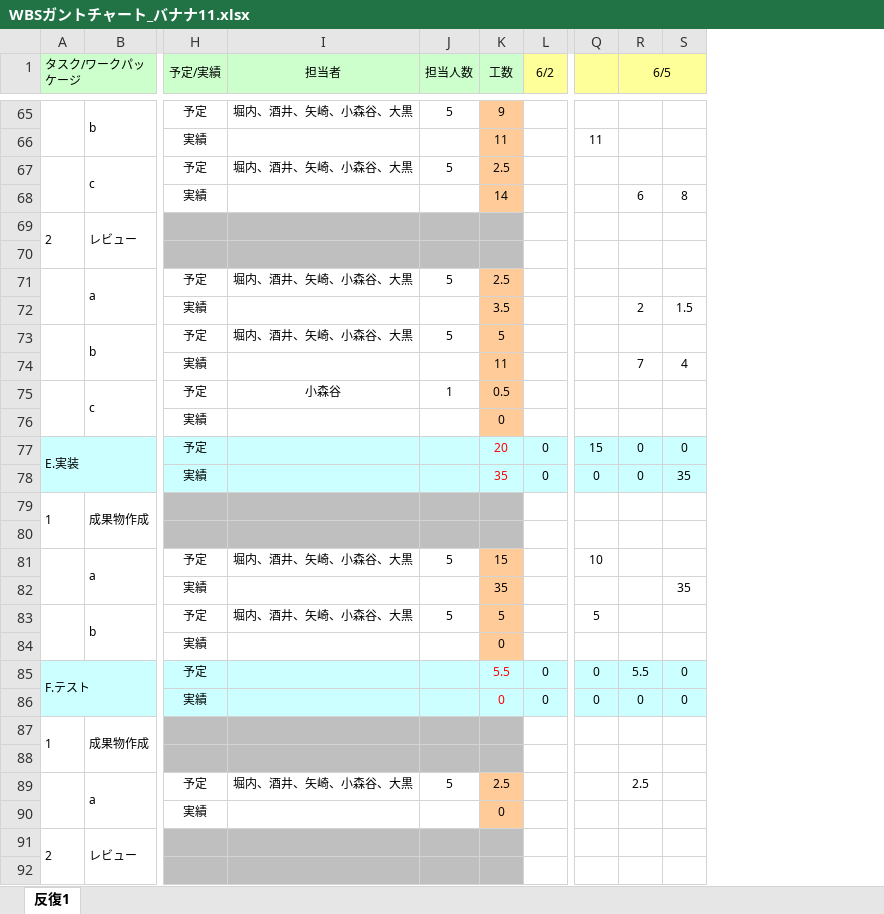
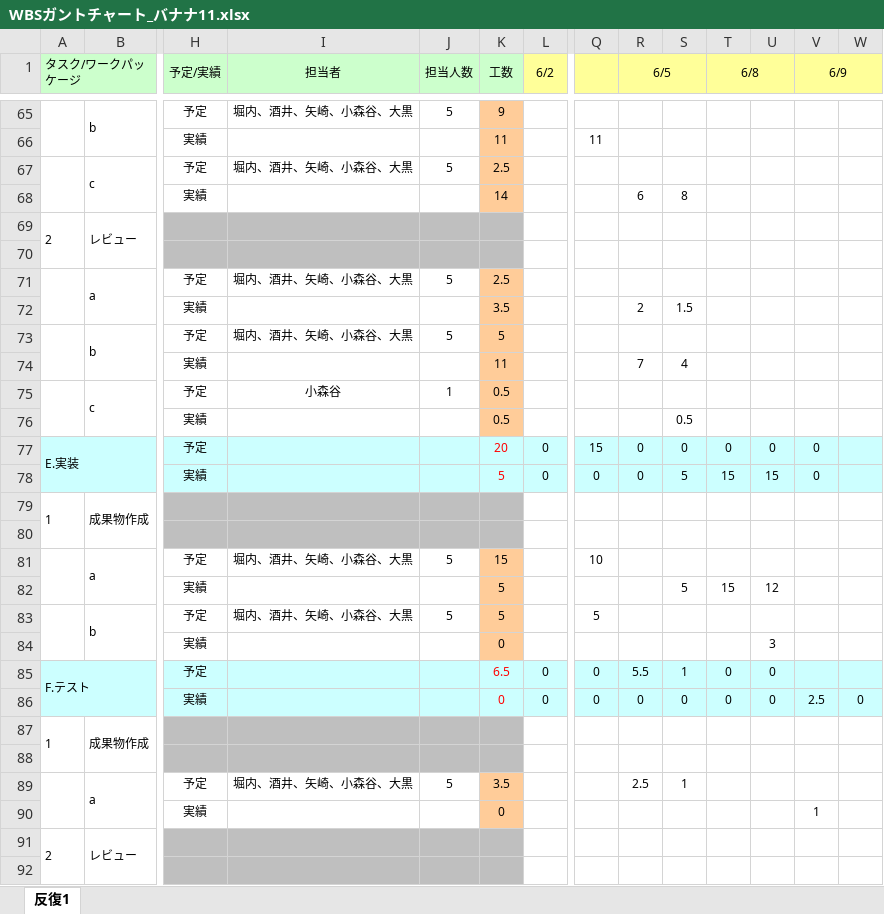
Before and after one commit to Marina-Oguro/Banana11, an Excel workbook: 00_management/WBSガントチャート_バナナ11.xlsx, sheet 反復1, drawn as a sheet; only a part is shown, gaps mark what is left out; values as stored, in another font and other column widths than the file's, no borders; charts and pictures and conditional formats not drawn; removed rows and columns are numbered as before the commit, all else as after; rows hold the shown columns only; the diff covers the shown part only; the diff names each change by its address in the sheet, - before the commit and + after, or states it on an @@ line.

Commit message:
add

```diff
--- a/00_management/WBSガントチャート_バナナ11.xlsx (sheet 反復1)
+++ b/00_management/WBSガントチャート_バナナ11.xlsx (sheet 反復1)
+column S, rows 68-78: 8 |  |  |  | 1.5 |  | 4 |  | 0.5 | 0 | 5; rows 85-89: 1 | 0 |  |  | 1
+column T (6/8), rows 77-78: 0 | 15; rows 85-86: 0 | 0
+column U, rows 77-78: 0 | 15; rows 84-86: 3 | 0 | 0
+column V (6/9), rows 77-78: 0 | 0; rows 86-90: 2.5 |  |  |  | 1
-R1:S1 merged
+R1:S1 merged
-W68: 8
+W68: (empty)
-W72: 1.5
+W72: (empty)
-W74: 4
+W74: (empty)
-K76 (工数): 0
+K76 (工数): 0.5
-W77: 0
+W77: (empty)
-K78 (工数): 35
+K78 (工数): 5
-W78: 35
+W78: (empty)
-row 82:  |  | 実績 |  |  | 35 |  |  |  | 35
+row 82:  |  | 実績 |  |  | 5 |  |  |  | 5 | 15 | 12
-K85 (工数): 5.5
+K85 (工数): 6.5
-W85: 0
+W85: (empty)
-K89 (工数): 2.5
+K89 (工数): 3.5
```
Also changed, not shown: 5 edited cells and merged cells elsewhere in this sheet, formulas that keep their value.
